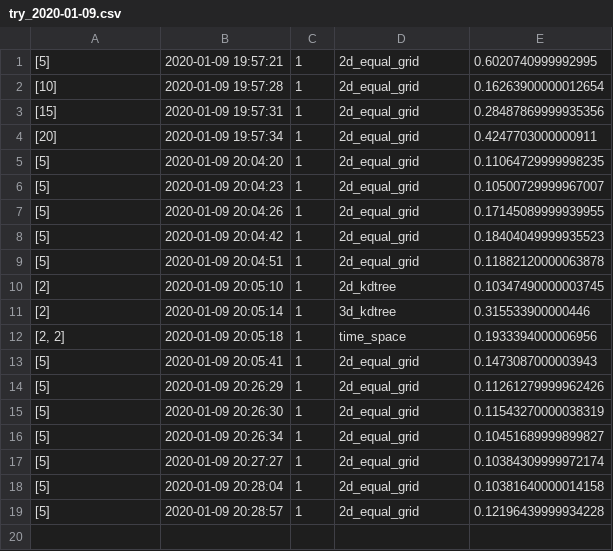
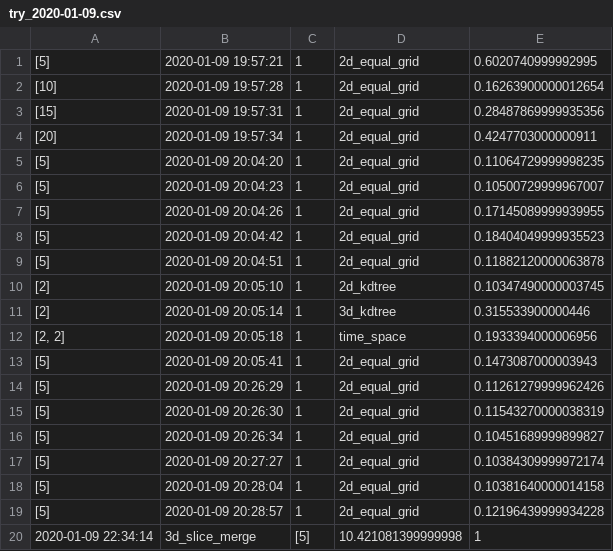
Before and after one commit to NPUStephenHao3023/mysite, a CSV file: rhythm/DivisionMethods/try_interface_to_methods/try_2020-01-09.csv, drawn as a sheet; the diff names each change by its address in the sheet, - before the commit and + after, or states it on an @@ line.

```diff
--- a/rhythm/DivisionMethods/try_interface_to_methods/try_2020-01-09.csv
+++ b/rhythm/DivisionMethods/try_interface_to_methods/try_2020-01-09.csv
+row 20: 2020-01-09 22:34:14 | 3d_slice_merge | [5] | 10.421081399999998 | 1
```
Also changed, not shown: rhythm/DivisionMethods/dataset/data1024.csv, rhythm/DivisionMethods/except_process_upload_original/except_2020-01-09.csv, 15 other files.
